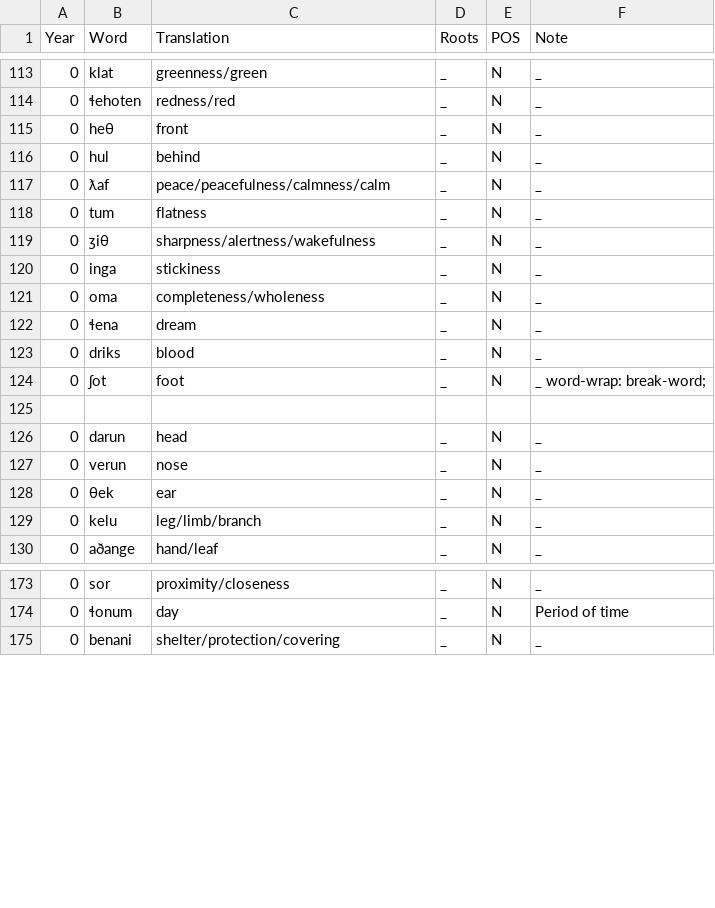
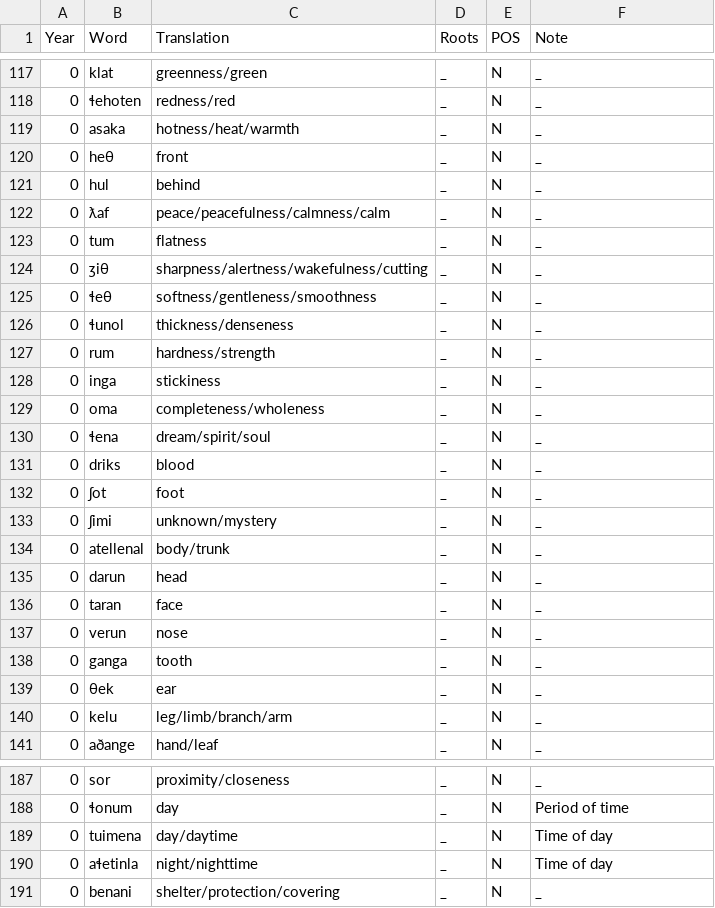
Before and after one commit to Downbeat-Interactive/tovian, a CSV file: roots.csv, drawn as a sheet; only a part is shown, gaps mark what is left out; the diff covers the shown part only.

```diff
--- a/roots.csv
+++ b/roots.csv
@@ -114,2 +118,3 @@ Year,Word,Translation,Roots,POS,Note
 0,ɬehoten,redness/red,_,N,_
+0,asaka,hotness/heat/warmth,_,N,_
 0,heθ,front,_,N,_
@@ -118,13 +123,19 @@ Year,Word,Translation,Roots,POS,Note
 0,tum,flatness,_,N,_
-0,ʒiθ,sharpness/alertness/wakefulness,_,N,_
+0,ʒiθ,sharpness/alertness/wakefulness/cutting,_,N,_
+0,ɬeθ,softness/gentleness/smoothness,_,N,_
+0,ɬunol,thickness/denseness,_,N,_
+0,rum,hardness/strength,_,N,_
 0,inga,stickiness,_,N,_
 0,oma,completeness/wholeness,_,N,_
-0,ɬena,dream,_,N,_
+0,ɬena,dream/spirit/soul,_,N,_
 0,driks,blood,_,N,_
-0,ʃot,foot,_,N,_            word-wrap: break-word;
-
+0,ʃot,foot,_,N,_
+0,ʃimi,unknown/mystery,_,N,_
+0,atellenal,body/trunk,_,N,_
 0,darun,head,_,N,_
+0,taran,face,_,N,_
 0,verun,nose,_,N,_
+0,ganga,tooth,_,N,_
 0,θek,ear,_,N,_
-0,kelu,leg/limb/branch,_,N,_
+0,kelu,leg/limb/branch/arm,_,N,_
 0,aðange,hand/leaf,_,N,_
@@ -174,2 +188,4 @@ Year,Word,Translation,Roots,POS,Note
 0,ɬonum,day,_,N,Period of time
+0,tuimena,day/daytime,_,N,Time of day
+0,aɬetinla,night/nighttime,_,N,Time of day
 0,benani,shelter/protection/covering,_,N,_
```
Also changed, not shown: 8 added rows and 12 edited cells elsewhere in this file, compounds.csv, 8 other files.
